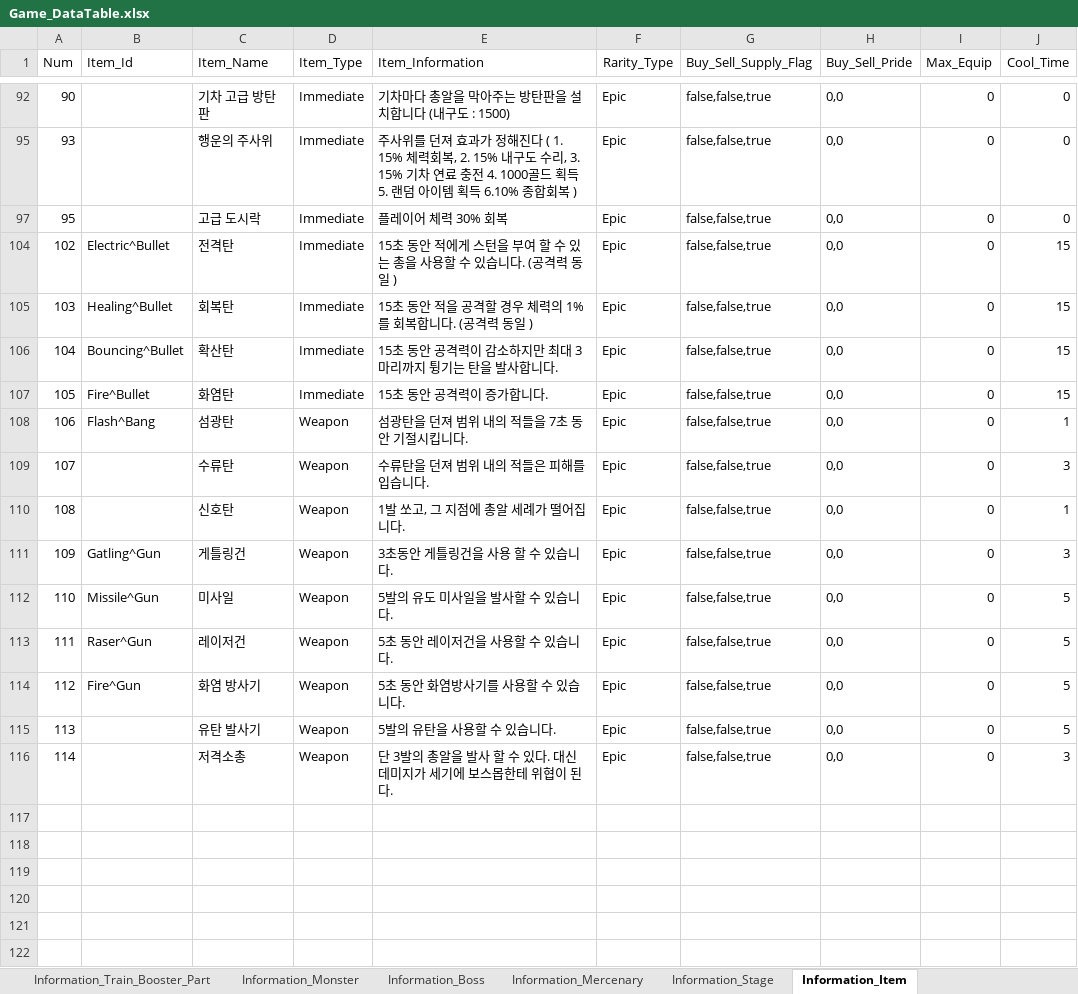
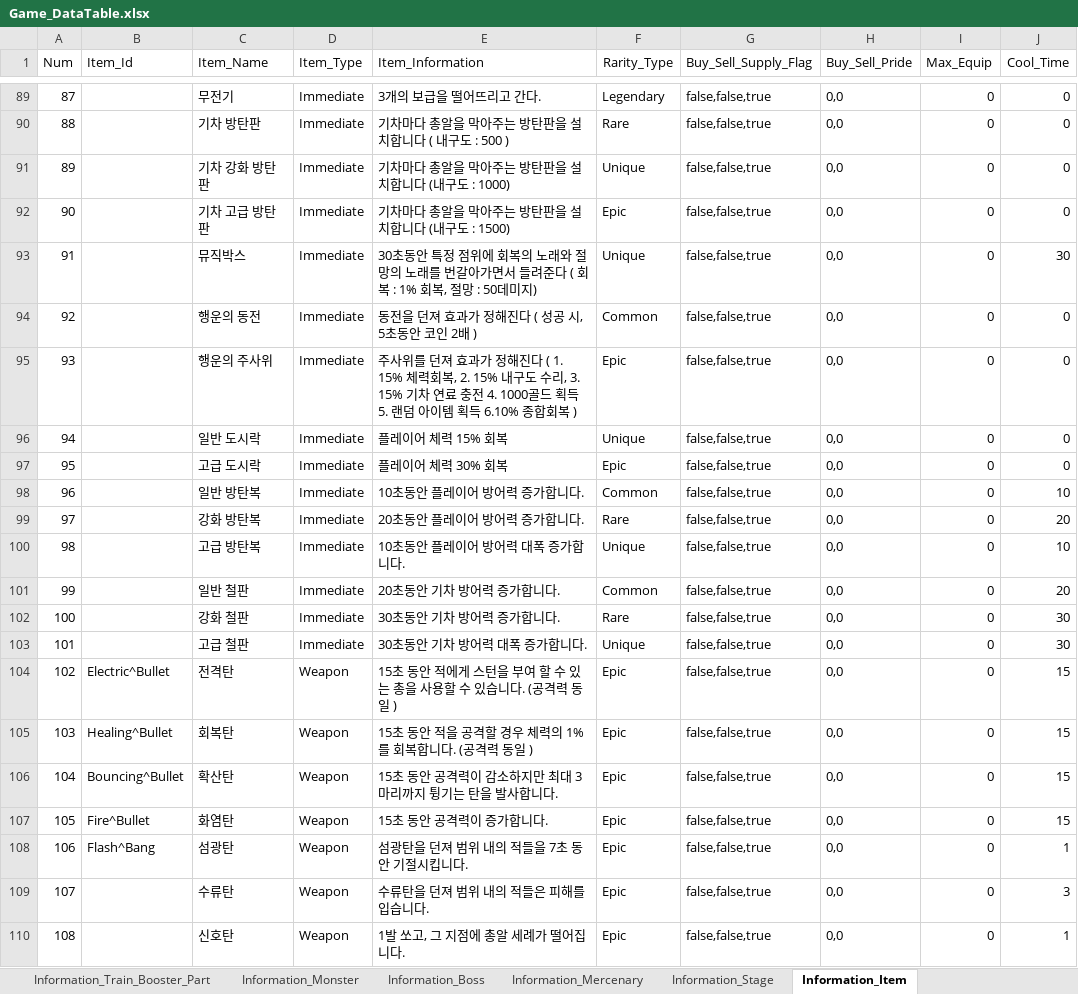
Before and after one commit to kmk5844/NiarT_Pro, an Excel workbook: Train/Assets/_Data_Game/Game_DataTable.xlsx, sheet Information_Item, drawn as a sheet; only a part is shown, gaps mark what is left out; the shorter side is filled out with more unchanged rows; values as stored, in another font and other column widths than the file's, no borders; charts and pictures and conditional formats not drawn; the diff covers the shown part only; the diff names each change by its address in the sheet, - before the commit and + after, or states it on an @@ line.

```diff
--- a/Train/Assets/_Data_Game/Game_DataTable.xlsx (sheet Information_Item)
+++ b/Train/Assets/_Data_Game/Game_DataTable.xlsx (sheet Information_Item)
@@ row 89 unhidden: 87 |  | 무전기 | Immediate | 3개의 보급을 떨어뜨리고 간다. | Legendary | false,false,true | 0,0 | 0 | 0 @@
@@ row 90 unhidden: 88 |  | 기차 방탄판 | Immediate | 기차마다 총알을 막아주는 방탄판을 설치합니다 ( 내구도 : 500 ) | Rare | false,false,true | 0,0 | 0 | 0 @@
@@ row 91 unhidden: 89 |  | 기차 강화 방탄판 | Immediate | 기차마다 총알을 막아주는 방탄판을 설치합니다 (내구도 : 1000) | Unique | false,false,true | 0,0 | 0 | 0 @@
@@ row 93 unhidden: 91 |  | 뮤직박스 | Immediate | 30초동안 특정 점위에 회복의 노래와 절망의 노래를 번갈아가면서 들려준다 ( 회복 : 1% 회복, 절망 : 50데미지) | Unique | false,false,true | 0,0 | 0 | 30 @@
@@ row 94 unhidden: 92 |  | 행운의 동전 | Immediate | 동전을 던져 효과가 정해진다 ( 성공 시, 5초동안 코인 2배 ) | Common | false,false,true | 0,0 | 0 | 0 @@
@@ row 96 unhidden: 94 |  | 일반 도시락 | Immediate | 플레이어 체력 15% 회복 | Unique | false,false,true | 0,0 | 0 | 0 @@
@@ row 98 unhidden: 96 |  | 일반 방탄복 | Immediate | 10초동안 플레이어 방어력 증가합니다. | Common | false,false,true | 0,0 | 0 | 10 @@
@@ row 99 unhidden: 97 |  | 강화 방탄복 | Immediate | 20초동안 플레이어 방어력 증가합니다. | Rare | false,false,true | 0,0 | 0 | 20 @@
@@ row 100 unhidden: 98 |  | 고급 방탄복 | Immediate | 10초동안 플레이어 방어력 대폭 증가합니다. | Unique | false,false,true | 0,0 | 0 | 10 @@
@@ row 101 unhidden: 99 |  | 일반 철판 | Immediate | 20초동안 기차 방어력 증가합니다. | Common | false,false,true | 0,0 | 0 | 20 @@
@@ row 102 unhidden: 100 |  | 강화 철판 | Immediate | 30초동안 기차 방어력 증가합니다. | Rare | false,false,true | 0,0 | 0 | 30 @@
@@ row 103 unhidden: 101 |  | 고급 철판 | Immediate | 30초동안 기차 방어력 대폭 증가합니다. | Unique | false,false,true | 0,0 | 0 | 30 @@
-D104:D107 (Item_Type): Immediate
+D104:D107 (Item_Type): Weapon
```
Also changed, not shown: 1 added row and 106 hidden or unhidden rows elsewhere in this sheet, hidden cells, Train/Assets/_Data_Quest/Quest_DataTable.xlsx, 46 other files.
